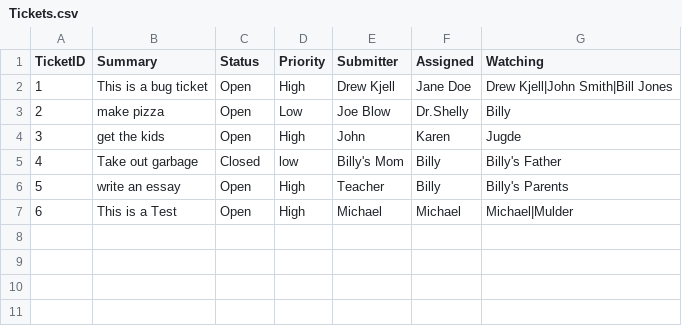
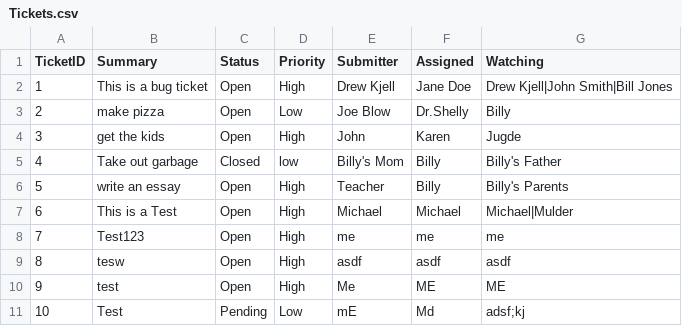
Before and after one commit to MichaelMulder/wctc-mmulder-netdb, a CSV file: TicketingApp/bin/Debug/Tickets.csv, drawn as a sheet.

Commit message:
Fixed ticket status and priority not being set

```diff
--- a/TicketingApp/bin/Debug/Tickets.csv
+++ b/TicketingApp/bin/Debug/Tickets.csv
@@ -7 +7,5 @@ TicketID, Summary, Status, Priority, Submitter, Assigned, Watching
 6,This is a Test,Open,High,Michael,Michael,Michael|Mulder
+7,Test123,Open,High,me,me,me
+8,tesw,Open,High,asdf,asdf,asdf
+9,test,Open,High,Me,ME,ME
+10,Test,Pending,Low,mE,Md,adsf;kj
```
Also changed, not shown: 1 other file.
